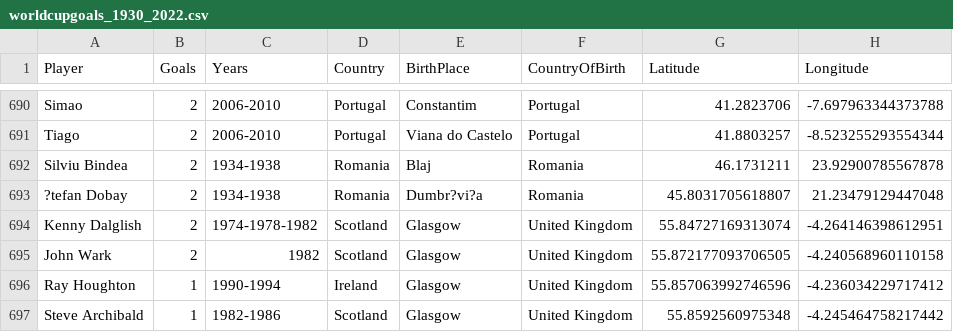
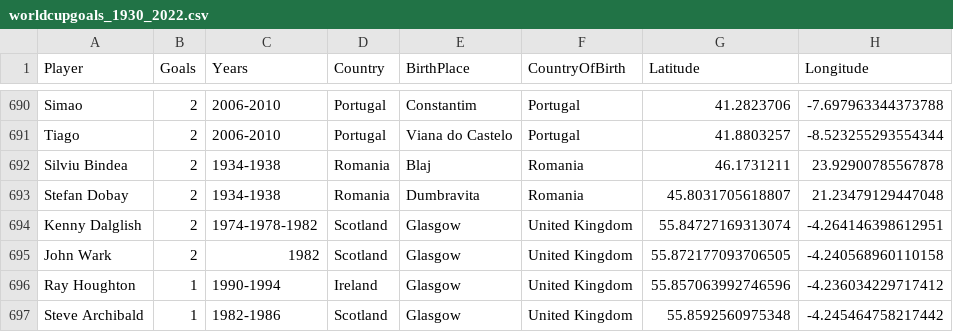
Before and after one commit to SeppeWillems13/world-cup-goal-scorers-globe, a CSV file: edited_cvs/worldcupgoals_1930_2022.csv, drawn as a sheet; only a part is shown, gaps mark what is left out.

```diff
--- a/edited_cvs/worldcupgoals_1930_2022.csv
+++ b/edited_cvs/worldcupgoals_1930_2022.csv
@@ -692,3 +692,3 @@ Tiago,2,2006-2010,Portugal,Viana do Castelo,Portugal,41.8803257,-8.5232552935543
 Silviu Bindea,2,1934-1938,Romania,Blaj,Romania,46.1731211,23.92900785567878
-?tefan Dobay,2,1934-1938,Romania,Dumbr?vi?a,Romania,45.8031705618807, 21.23479129447048
+Stefan Dobay,2,1934-1938,Romania,Dumbravita,Romania,45.8031705618807, 21.23479129447048
 Kenny Dalglish,2,1974-1978-1982,Scotland,Glasgow,United Kingdom,55.84727169313074,-4.264146398612951
```
Also changed, not shown: 1 other file.
